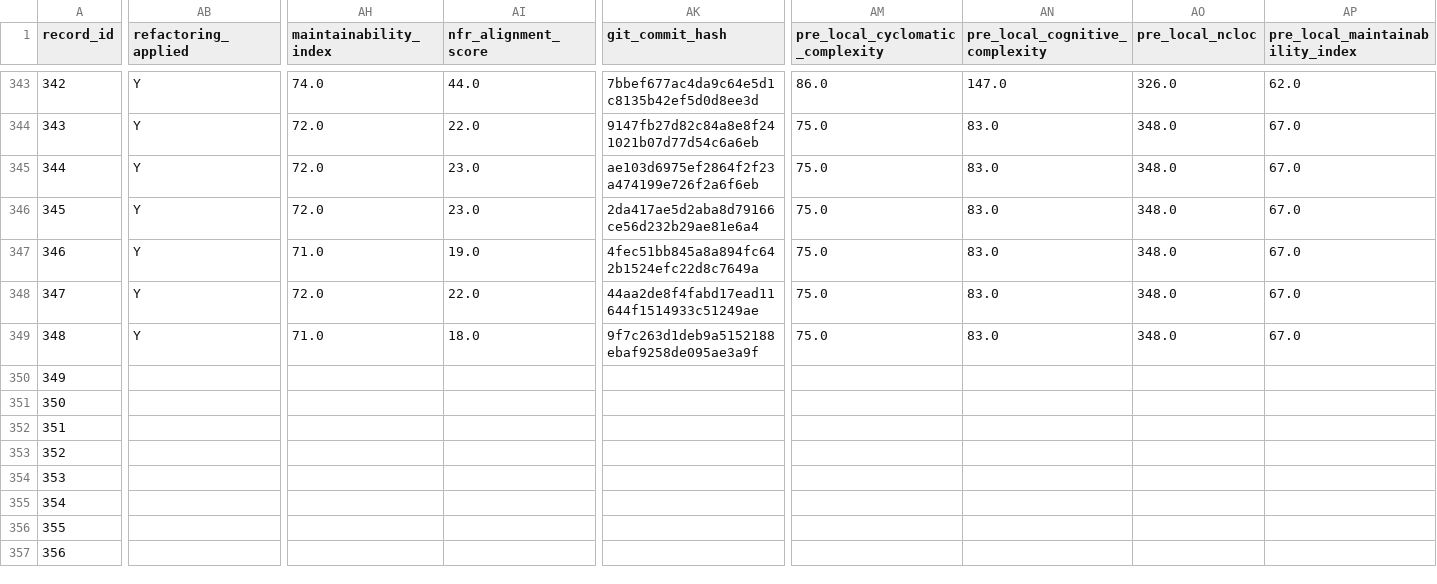
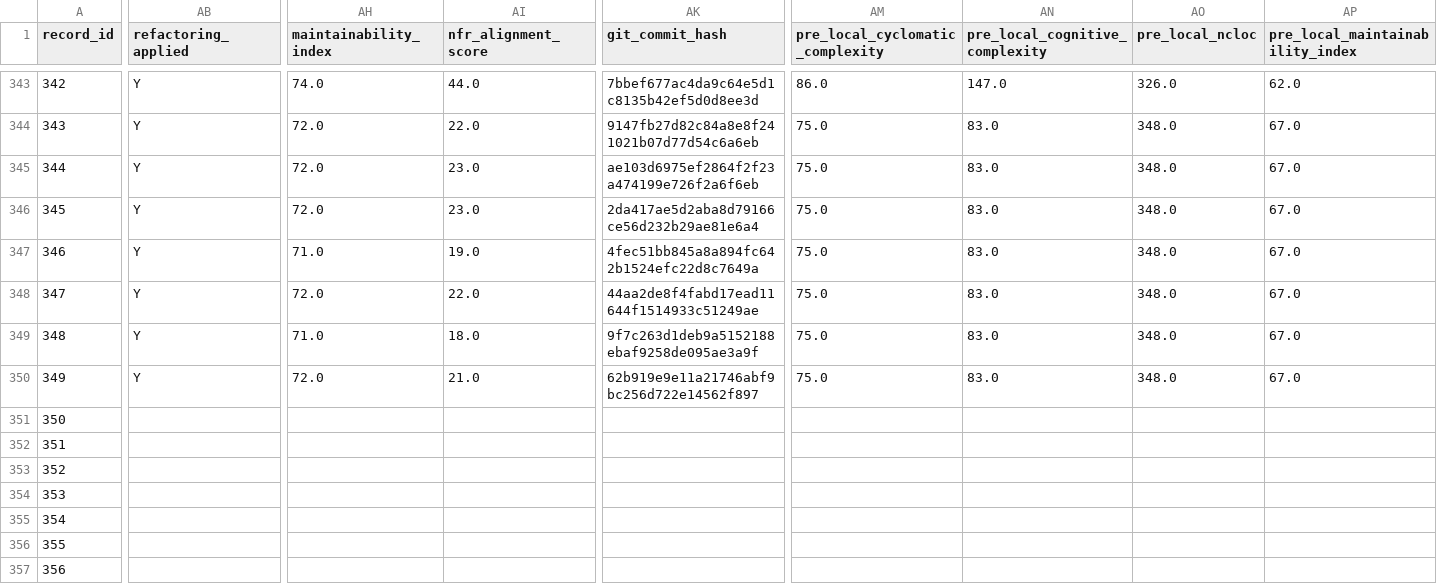
Before and after one commit to dhillii/reducing-technical-debt-praxis-experiment, a CSV file: data/unified_experimental_dataset_shell.csv, drawn as a sheet; only a part is shown, gaps mark what is left out; the diff covers the shown part only; the diff names each change by its address in the sheet, - before the commit and + after, or states it on an @@ line.

Commit message:
File 0038 | create-react-app | adaptive_nfr | Run 2
Commit metadata (YAML-style header):
---
record_id: 350
file_id: 38
project_name: create-react-app
file_name: WebpackDevServerUtils.js
condition: adaptive_nfr
run_number: 2
llm_model: claude-sonnet-4-6
llm_temperature: 0.0
prompt_tokens: 4111
completion_tokens: 3503
total_tokens: 7614
timestamp: 2026-03-25T19:31:52.336690Z
---

Refactored code for WebpackDevServerUtils.js addressing SonarCloud issues.
Pre-refactoring CC: 68

Code path: conditions/adaptive_nfr/file_0038/run_2.js

```diff
--- a/data/unified_experimental_dataset_shell.csv
+++ b/data/unified_experimental_dataset_shell.csv
-AB350 (refactoring_applied): (empty)
+AB350 (refactoring_applied): Y
-AH350 (maintainability_index): (empty)
+AH350 (maintainability_index): 72.0
-AI350 (nfr_alignment_score): (empty)
+AI350 (nfr_alignment_score): 21.0
-AK350 (git_commit_hash): (empty)
+AK350 (git_commit_hash): 62b919e9e11a21746abf9bc256d722e14562f897
-AM350 (pre_local_cyclomatic_complexity): (empty)
+AM350 (pre_local_cyclomatic_complexity): 75.0
-AN350 (pre_local_cognitive_complexity): (empty)
+AN350 (pre_local_cognitive_complexity): 83.0
-AO350 (pre_local_ncloc): (empty)
+AO350 (pre_local_ncloc): 348.0
-AP350 (pre_local_maintainability_index): (empty)
+AP350 (pre_local_maintainability_index): 67.0
```
Also changed, not shown: 8 edited cells elsewhere in this file, 1 other file.
